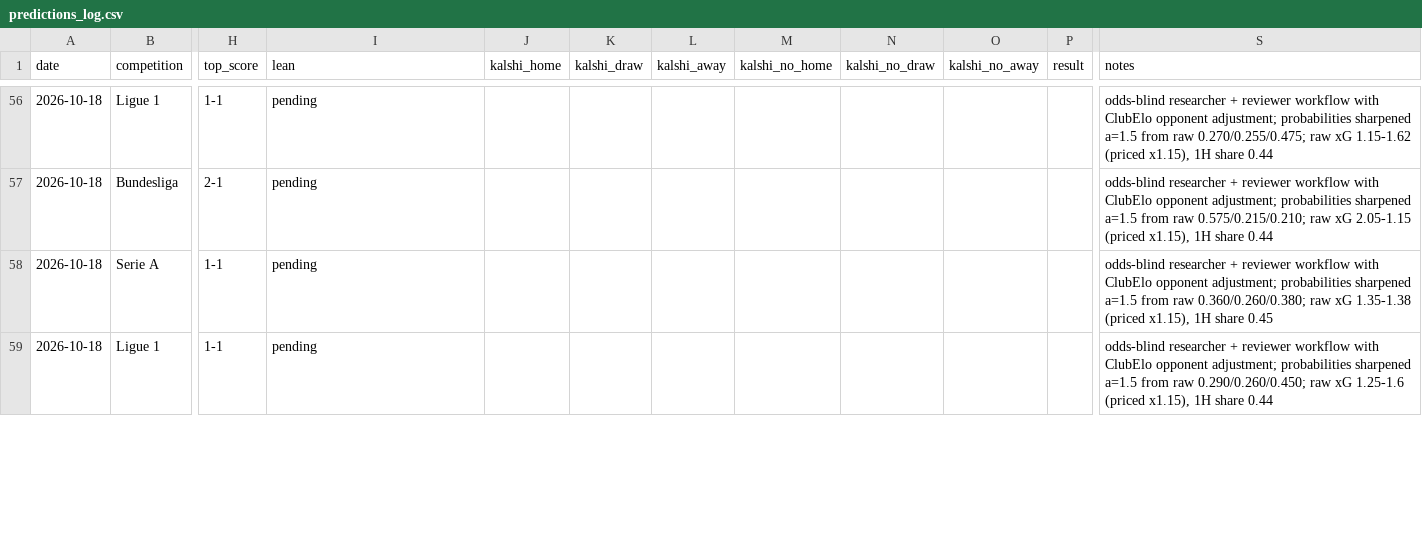
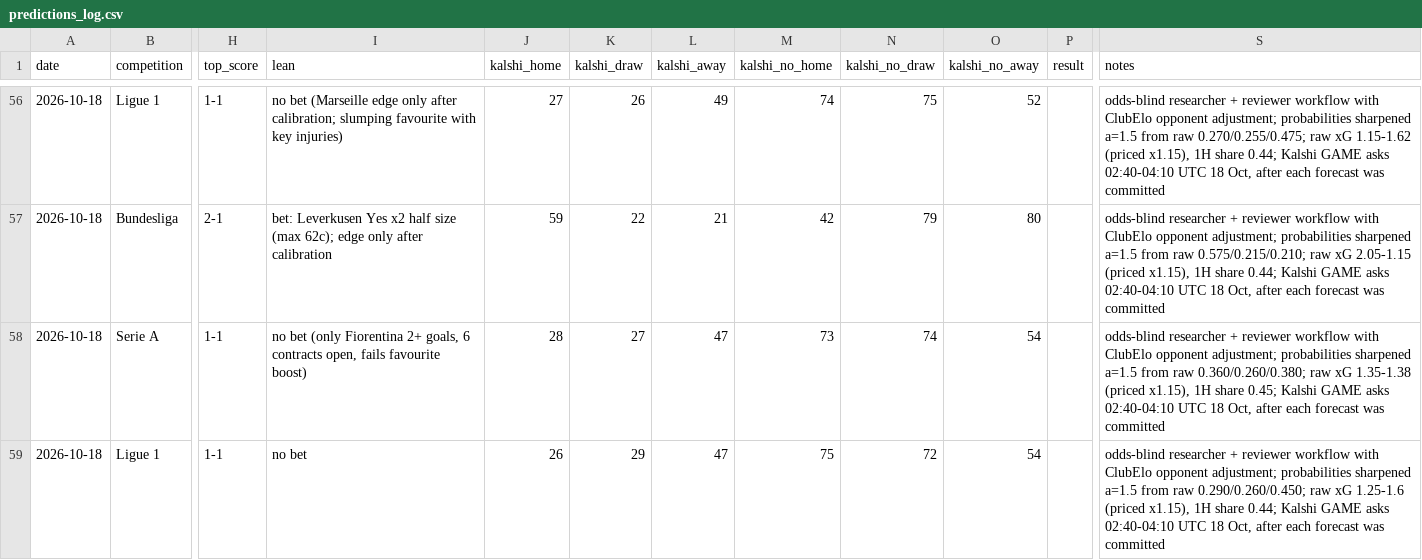
Before and after one commit to bobaoxu2001/Quantitative-Finance, a CSV file: football/predictions_log.csv, drawn as a sheet; only a part is shown, gaps mark what is left out; the diff covers the shown part only; the diff names each change by its address in the sheet, - before the commit and + after, or states it on an @@ line.

```diff
--- a/football/predictions_log.csv
+++ b/football/predictions_log.csv
-I56 (lean): pending
+I56 (lean): no bet (Marseille edge only after calibration; slumping favourite with key injuries)
-J56 (kalshi_home): (empty)
+J56 (kalshi_home): 27
-K56 (kalshi_draw): (empty)
+K56 (kalshi_draw): 26
-L56 (kalshi_away): (empty)
+L56 (kalshi_away): 49
-M56 (kalshi_no_home): (empty)
+M56 (kalshi_no_home): 74
-N56 (kalshi_no_draw): (empty)
+N56 (kalshi_no_draw): 75
-O56 (kalshi_no_away): (empty)
+O56 (kalshi_no_away): 52
-S56 (notes): …1H share 0.44
+S56 (notes): …1H share 0.44; Kalshi GAME asks 02:40-04:10 UTC 18 Oct, after each forecast was committed
-I57 (lean): pending
+I57 (lean): bet: Leverkusen Yes x2 half size (max 62c); edge only after calibration
-J57 (kalshi_home): (empty)
+J57 (kalshi_home): 59
-K57 (kalshi_draw): (empty)
+K57 (kalshi_draw): 22
-L57 (kalshi_away): (empty)
+L57 (kalshi_away): 21
-M57 (kalshi_no_home): (empty)
+M57 (kalshi_no_home): 42
-N57 (kalshi_no_draw): (empty)
+N57 (kalshi_no_draw): 79
-O57 (kalshi_no_away): (empty)
+O57 (kalshi_no_away): 80
-S57 (notes): …1H share 0.44
+S57 (notes): …1H share 0.44; Kalshi GAME asks 02:40-04:10 UTC 18 Oct, after each forecast was committed
-I58 (lean): pending
+I58 (lean): no bet (only Fiorentina 2+ goals, 6 contracts open, fails favourite boost)
-J58 (kalshi_home): (empty)
+J58 (kalshi_home): 28
-K58 (kalshi_draw): (empty)
+K58 (kalshi_draw): 27
-L58:L59 (kalshi_away): (empty)
+L58:L59 (kalshi_away): 47
-M58 (kalshi_no_home): (empty)
+M58 (kalshi_no_home): 73
-N58 (kalshi_no_draw): (empty)
+N58 (kalshi_no_draw): 74
-O58:O59 (kalshi_no_away): (empty)
+O58:O59 (kalshi_no_away): 54
-S58 (notes): …1H share 0.45
+S58 (notes): …1H share 0.45; Kalshi GAME asks 02:40-04:10 UTC 18 Oct, after each forecast was committed
-I59 (lean): pending
+I59 (lean): no bet
-J59 (kalshi_home): (empty)
+J59 (kalshi_home): 26
-K59 (kalshi_draw): (empty)
+K59 (kalshi_draw): 29
-M59 (kalshi_no_home): (empty)
+M59 (kalshi_no_home): 75
-N59 (kalshi_no_draw): (empty)
+N59 (kalshi_no_draw): 72
-S59 (notes): …1H share 0.44
+S59 (notes): …1H share 0.44; Kalshi GAME asks 02:40-04:10 UTC 18 Oct, after each forecast was committed
```
Also changed, not shown: 88 edited cells elsewhere in this file, 1 other file.
